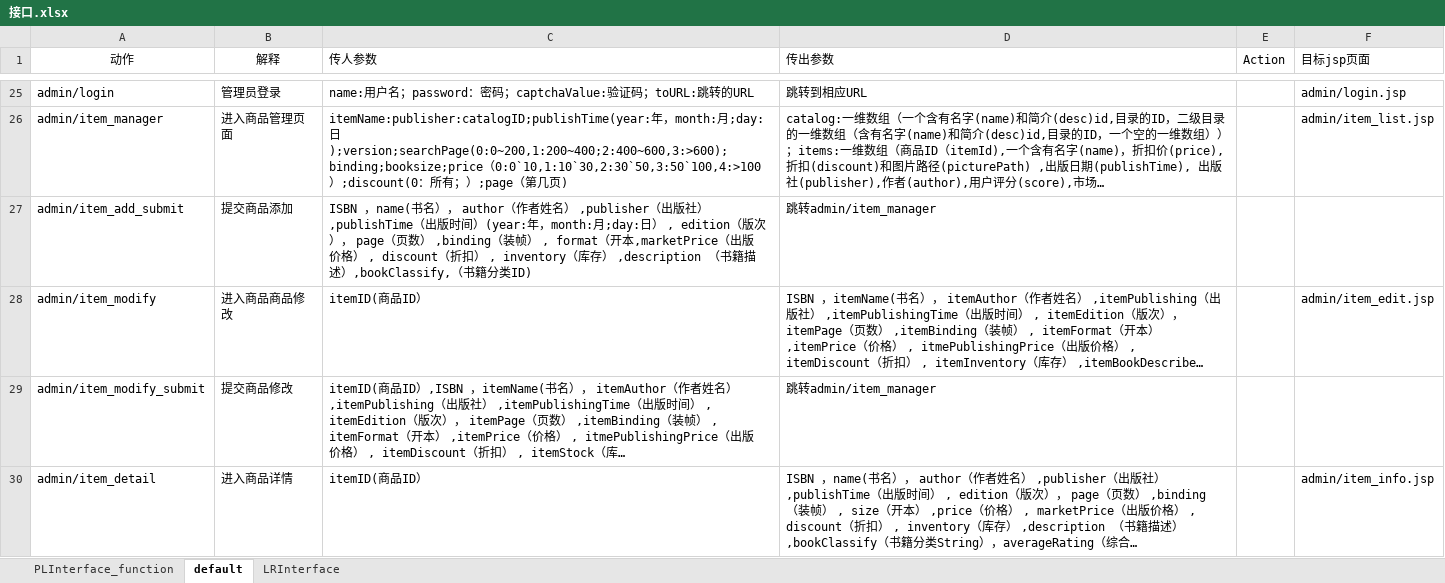
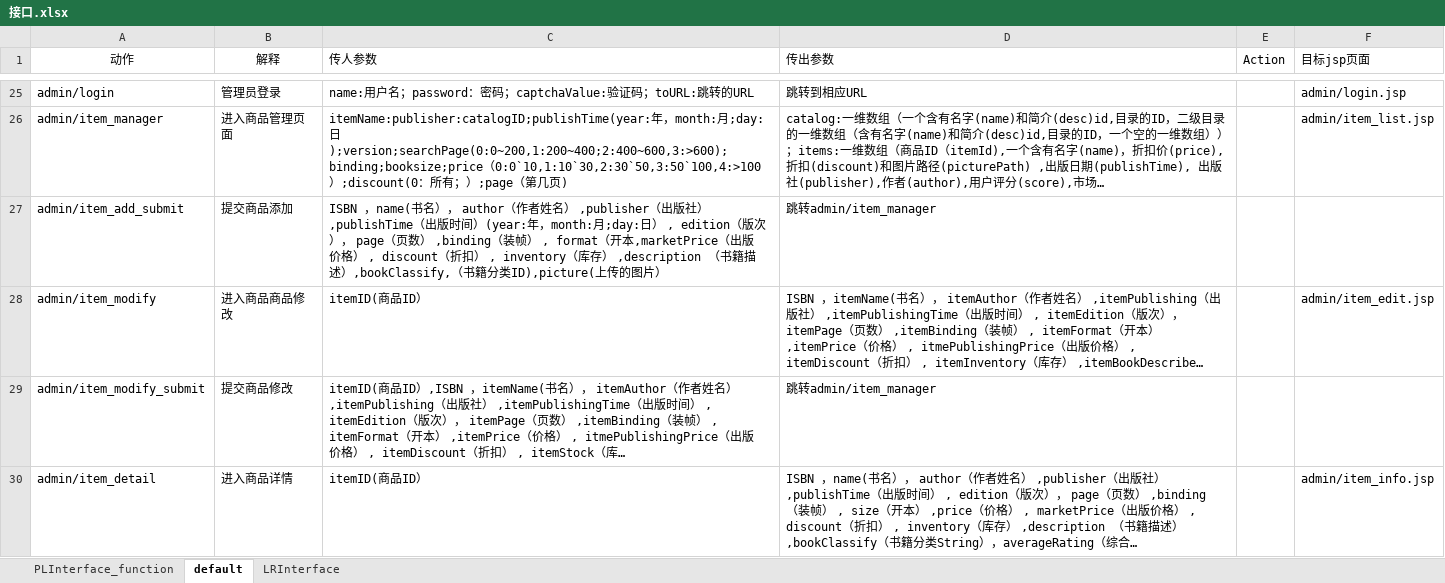
Before and after one commit to SanziShi/Symagic, an Excel workbook: doc/接口.xlsx, sheet default, drawn as a sheet; only a part is shown, gaps mark what is left out; long unchanged cells end in …; values as stored, in another font and other column widths than the file's, no borders; the diff names each change by its address in the sheet, - before the commit and + after, or states it on an @@ line.

Commit message:
ItemAddAction 基本完成

```diff
--- a/doc/接口.xlsx (sheet default)
+++ b/doc/接口.xlsx (sheet default)
-C27 (传人参数): …书籍分类ID)
+C27 (传人参数): …书籍分类ID),picture(上传的图片）
```
Also changed, not shown: 1 other file.
